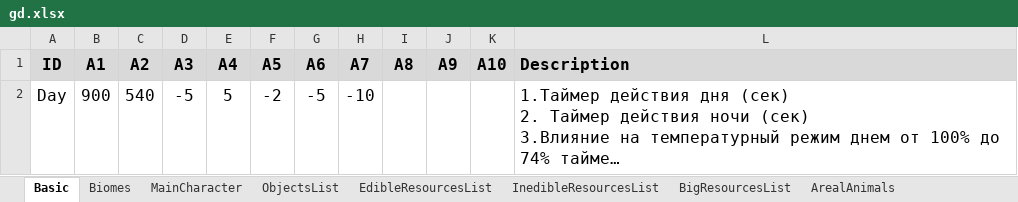
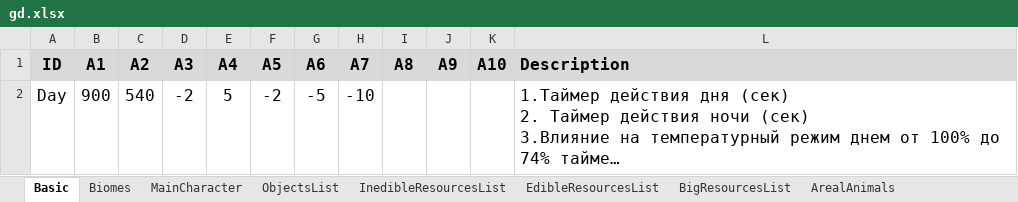
Before and after one commit to onethousandvoices/Wild-Island, an Excel workbook: Assets/Editor/Data/gd.xlsx, sheet Basic, drawn as a sheet; long unchanged cells end in …; values as stored, in another font and other column widths than the file's, no borders; charts and pictures not drawn; the diff names each change by its address in the sheet, - before the commit and + after, or states it on an @@ line.

```diff
--- a/Assets/Editor/Data/gd.xlsx (sheet Basic)
+++ b/Assets/Editor/Data/gd.xlsx (sheet Basic)
@@ sheet tab order changed: Basic | Biomes | MainCharacter | ObjectsList | InedibleResourcesList | EdibleResourcesList | BigResourcesList | ArealAnimals @@
-D2 (A3): -5
+D2 (A3): -2
```
Also changed, not shown: sheet EdibleResourcesList, sheet ObjectsList, sheet InedibleResourcesList, sheet MainCharacter, sheet Biomes, other sheet tabs, charts or pictures, 16 other files.
